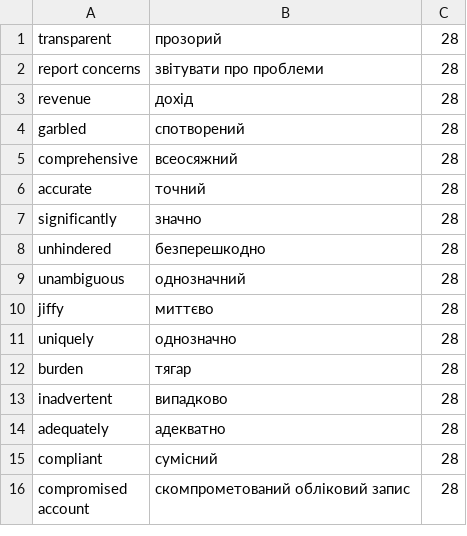
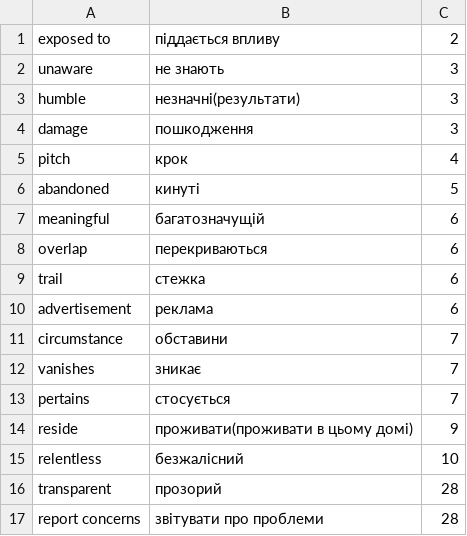
Before and after one commit to Fowlart/fowlart.github.io, a CSV file: db.csv, drawn as a sheet; only a part is shown; the shorter side is filled out with more unchanged rows; the diff names each change by its address in the sheet, - before the commit and + after, or states it on an @@ line.

```diff
--- a/db.csv
+++ b/db.csv
+row 1: exposed to | піддається впливу | 2
+row 2: unaware | не знають | 3
+row 3: humble | незначні(результати) | 3
+row 4: damage | пошкодження | 3
+row 5: pitch | крок | 4
+row 6: abandoned | кинуті | 5
+row 7: meaningful | багатозначущій | 6
+row 8: overlap | перекриваються | 6
+row 9: trail | стежка | 6
+row 10: advertisement | реклама | 6
+row 11: circumstance | обставини | 7
+row 12: vanishes | зникає | 7
+row 13: pertains | стосується | 7
+row 14: reside | проживати(проживати в цьому домі) | 9
+row 15: relentless | безжалісний | 10
```
Also changed, not shown: 2 other files.
